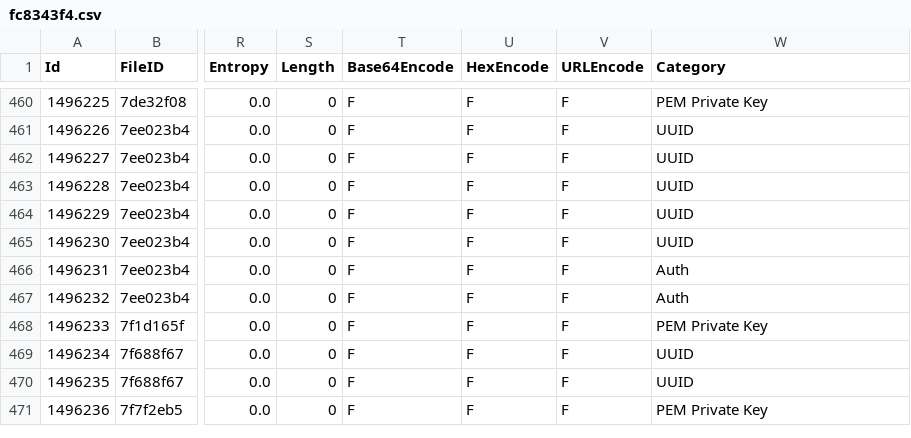
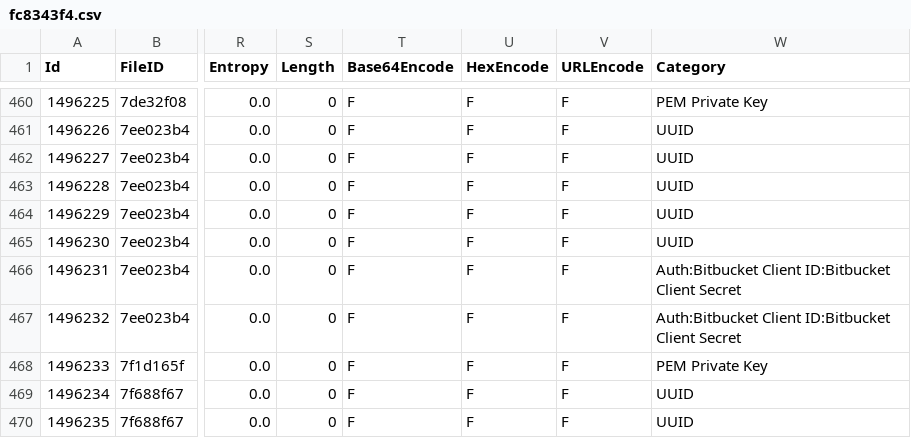
Before and after one commit to Samsung/CredData, a CSV file: meta/fc8343f4.csv, drawn as a sheet; only a part is shown, gaps mark what is left out; the shorter side is filled out with more unchanged rows; the diff names each change by its address in the sheet, - before the commit and + after, or states it on an @@ line.

```diff
--- a/meta/fc8343f4.csv
+++ b/meta/fc8343f4.csv
-W466:W467 (Category): Auth
+W466:W467 (Category): Auth:Bitbucket Client ID:Bitbucket Client Secret
```
Also changed, not shown: meta/73ae7ce6.csv, meta/7738e44d.csv, 2 other files.
